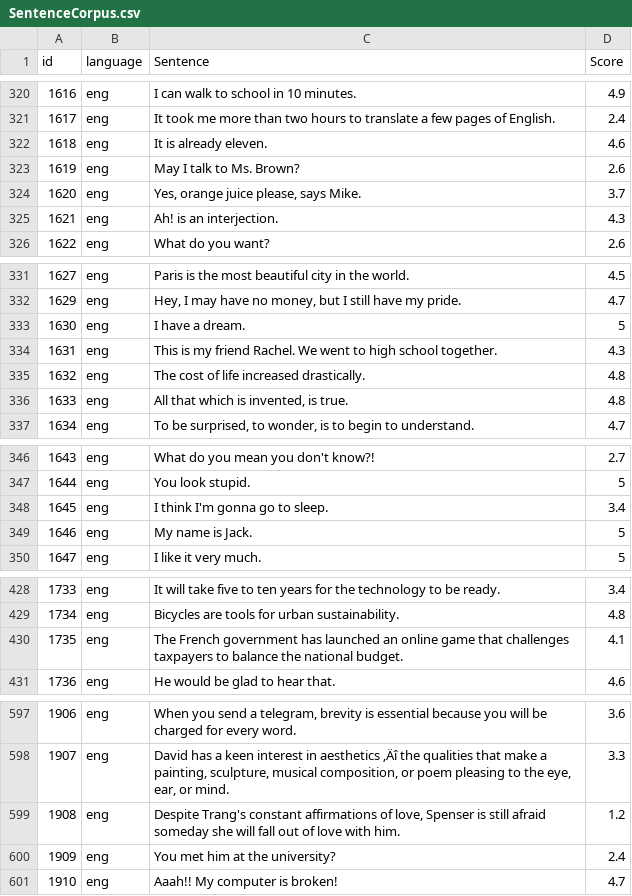
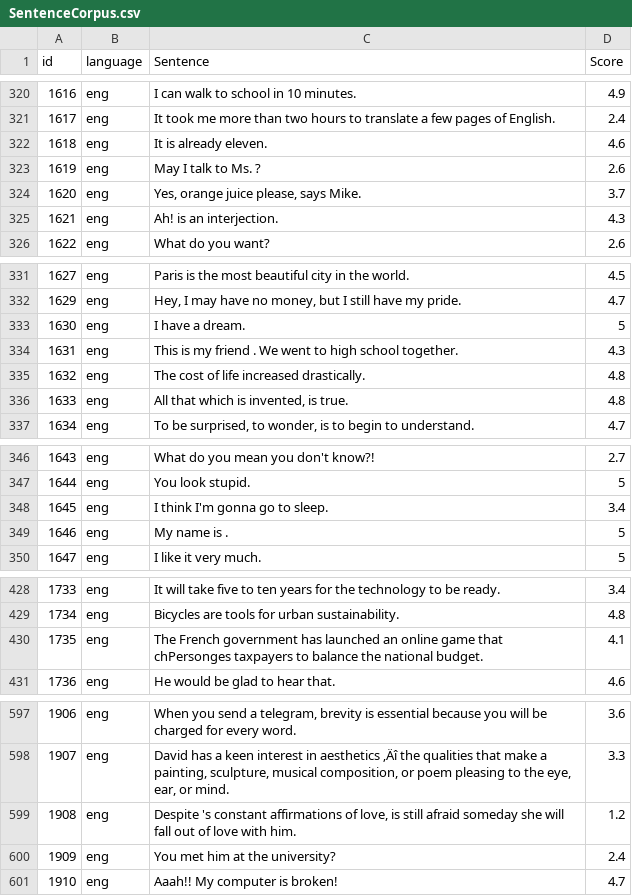
Before and after one commit to taiphlosion/Rizzerator-Lite, a CSV file: SentenceCorpus.csv, drawn as a sheet; only a part is shown, gaps mark what is left out; the diff covers the shown part only.

Commit message:
Delete all names

```diff
--- a/SentenceCorpus.csv
+++ b/SentenceCorpus.csv
@@ -322,3 +322,3 @@
 1618,eng,It is already eleven.,4.6
-1619,eng,May I talk to Ms. Brown?,2.6
+1619,eng,May I talk to Ms.  ?,2.6
 1620,eng,"Yes, orange juice please, says Mike.",3.7
@@ -333,3 +333,3 @@
 1630,eng,I have a dream.,5
-1631,eng,This is my friend Rachel. We went to high school together.,4.3
+1631,eng,This is my friend  . We went to high school together.,4.3
 1632,eng,The cost of life increased drastically.,4.8
@@ -348,3 +348,3 @@
 1645,eng,I think I'm gonna go to sleep.,3.4
-1646,eng,My name is Jack.,5
+1646,eng,My name is  .,5
 1647,eng,I like it very much.,5
@@ -429,3 +429,3 @@
 1734,eng,Bicycles are tools for urban sustainability.,4.8
-1735,eng,The French government has launched an online game that challenges taxpayers to balance the national budget.,4.1
+1735,eng,The French government has launched an online game that chPersonges taxpayers to balance the national budget.,4.1
 1736,eng,He would be glad to hear that.,4.6
@@ -598,3 +598,3 @@
 1907,eng,"David has a keen interest in aesthetics ‚Äî the qualities that make a painting, sculpture, musical composition, or poem pleasing to the eye, ear, or mind.",3.3
-1908,eng,"Despite Trang's constant affirmations of love, Spenser is still afraid someday she will fall out of love with him.",1.2
+1908,eng,"Despite  's constant affirmations of love,   is still afraid someday she will fall out of love with him.",1.2
 1909,eng,You met him at the university?,2.4
```
Also changed, not shown: 31 edited cells elsewhere in this file, 1 other file.
